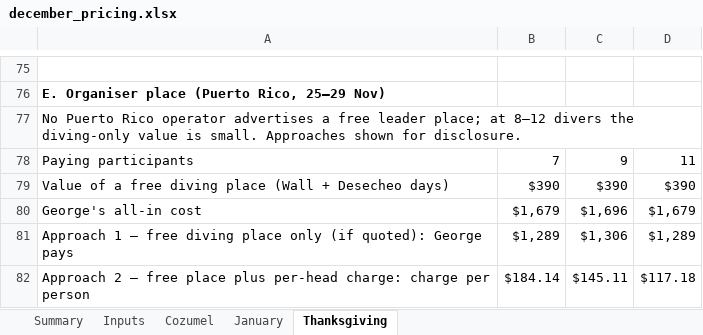
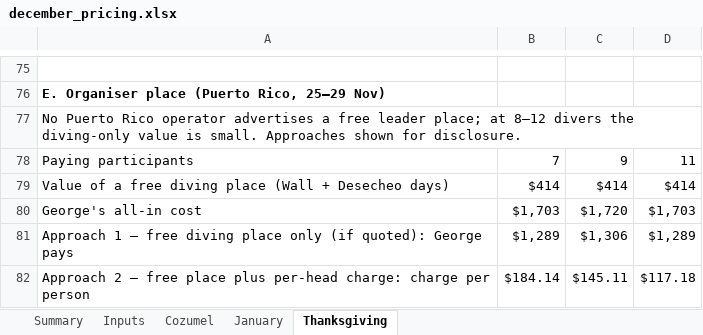
Before and after one commit to GeorgeJeffreys/George-Jeffreys, an Excel workbook: december-plan/pricing/december_pricing.xlsx, sheet Thanksgiving, drawn as a sheet; only a part is shown, gaps mark what is left out; values as stored, in another font and other column widths than the file's, no borders; removed rows and columns are numbered as before the commit, all else as after; the diff covers the shown part only; the diff names each change by its address in the sheet, - before the commit and + after, or states it on an @@ line.

```diff
--- a/december-plan/pricing/december_pricing.xlsx (sheet Thanksgiving)
+++ b/december-plan/pricing/december_pricing.xlsx (sheet Thanksgiving)
-row 79: Value of a free diving place (Wall + Desecheo days) | $390 | $390 | $390
-row 80: George's all-in cost | $1,679 | $1,696 | $1,679
+row 79: Value of a free diving place (Wall + Desecheo days) | $414 | $414 | $414
+row 80: George's all-in cost | $1,703 | $1,720 | $1,703
```
Also changed, not shown: 13 added rows, 13 removed rows and 5 edited cells elsewhere in this sheet, sheet Cozumel, sheet Inputs, sheet Summary, 8 other files.
